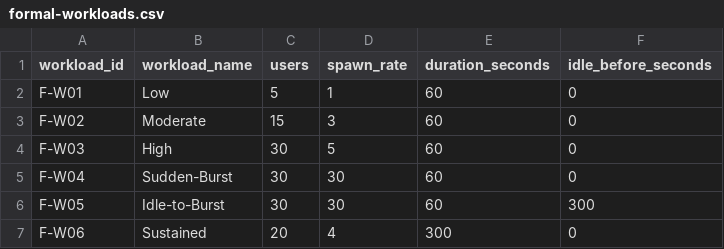
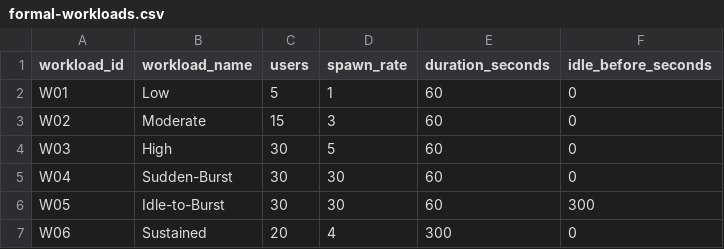
Before and after one commit to ShaheenSardar/aws-ec2-vs-serverless-research, a CSV file: load-testing/scenarios/formal-workloads.csv, drawn as a sheet.

Commit message:
Freeze formal experiment matrix and workload conditions

```diff
--- a/load-testing/scenarios/formal-workloads.csv
+++ b/load-testing/scenarios/formal-workloads.csv
@@ -1,7 +1,7 @@
 workload_id,workload_name,users,spawn_rate,duration_seconds,idle_before_seconds
-F-W01,Low,5,1,60,0
-F-W02,Moderate,15,3,60,0
-F-W03,High,30,5,60,0
-F-W04,Sudden-Burst,30,30,60,0
-F-W05,Idle-to-Burst,30,30,60,300
-F-W06,Sustained,20,4,300,0
+W01,Low,5,1,60,0
+W02,Moderate,15,3,60,0
+W03,High,30,5,60,0
+W04,Sudden-Burst,30,30,60,0
+W05,Idle-to-Burst,30,30,60,300
+W06,Sustained,20,4,300,0
```
Also changed, not shown: 3 other files.
